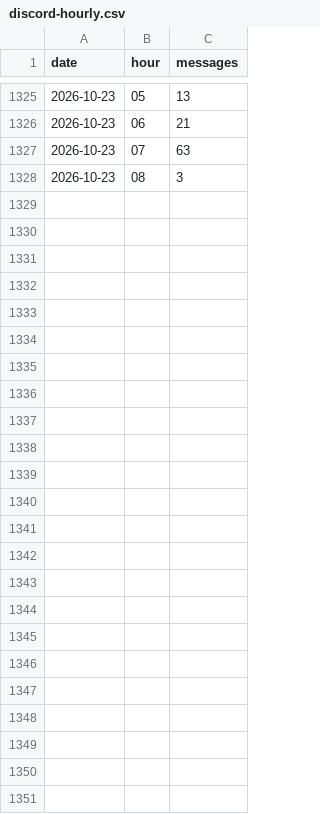
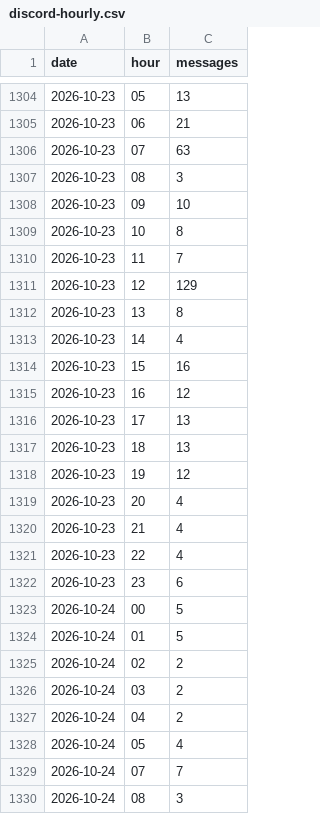
Before and after one commit to jaredartt/jaredartt-tracker, a CSV file: data/discord-hourly.csv, drawn as a sheet; only a part is shown, gaps mark what is left out; the diff covers the shown part only; the diff names each change by its address in the sheet, - before the commit and + after, or states it on an @@ line.

```diff
--- a/data/discord-hourly.csv
+++ b/data/discord-hourly.csv
+row 1308: 2026-10-23 | 09 | 10
+row 1309: 2026-10-23 | 10 | 8
+row 1310: 2026-10-23 | 11 | 7
+row 1311: 2026-10-23 | 12 | 129
+row 1312: 2026-10-23 | 13 | 8
+row 1313: 2026-10-23 | 14 | 4
+row 1314: 2026-10-23 | 15 | 16
+row 1315: 2026-10-23 | 16 | 12
+row 1316: 2026-10-23 | 17 | 13
+row 1317: 2026-10-23 | 18 | 13
+row 1318: 2026-10-23 | 19 | 12
+row 1319: 2026-10-23 | 20 | 4
+row 1320: 2026-10-23 | 21 | 4
+row 1321: 2026-10-23 | 22 | 4
+row 1322: 2026-10-23 | 23 | 6
+row 1323: 2026-10-24 | 00 | 5
+row 1324: 2026-10-24 | 01 | 5
+row 1325: 2026-10-24 | 02 | 2
+row 1326: 2026-10-24 | 03 | 2
+row 1327: 2026-10-24 | 04 | 2
+row 1328: 2026-10-24 | 05 | 4
+row 1329: 2026-10-24 | 07 | 7
+row 1330: 2026-10-24 | 08 | 3
```
Also changed, not shown: 21 removed rows and 1 edited cell elsewhere in this file, data/discord-authors.csv, data/discord-channel-daily.csv, 3 other files.
